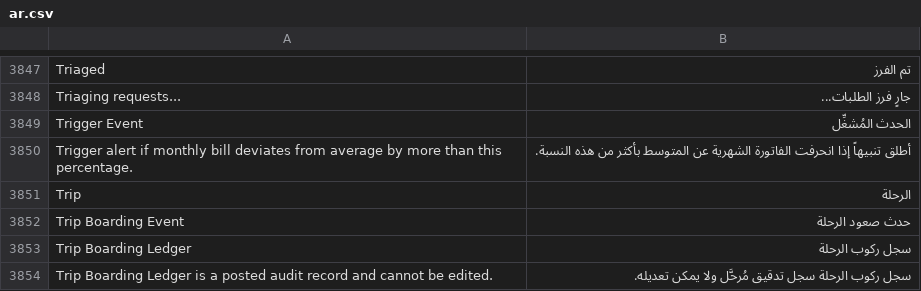
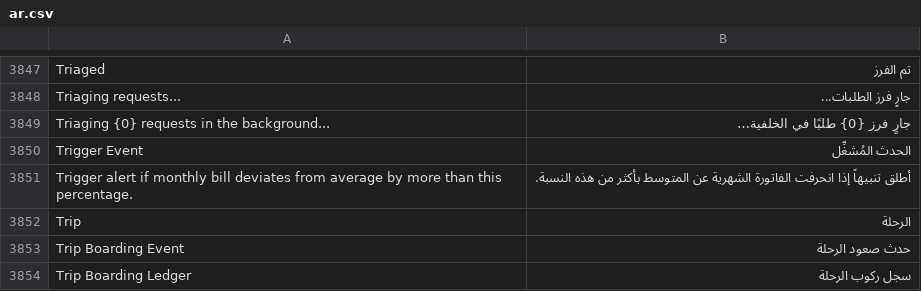
Before and after one commit to iabodysa/apex, a CSV file: apex/translations/ar.csv, drawn as a sheet; only a part is shown, gaps mark what is left out; the shorter side is filled out with more unchanged rows.

```diff
--- a/apex/translations/ar.csv
+++ b/apex/translations/ar.csv
@@ -3848,2 +3848,3 @@ Triaged,تم الفرز
 Triaging requests...,جارٍ فرز الطلبات...
+Triaging {0} requests in the background...,جارٍ فرز {0} طلبًا في الخلفية…
 Trigger Event,الحدث المُشغِّل
```
Also changed, not shown: 7 other files.
